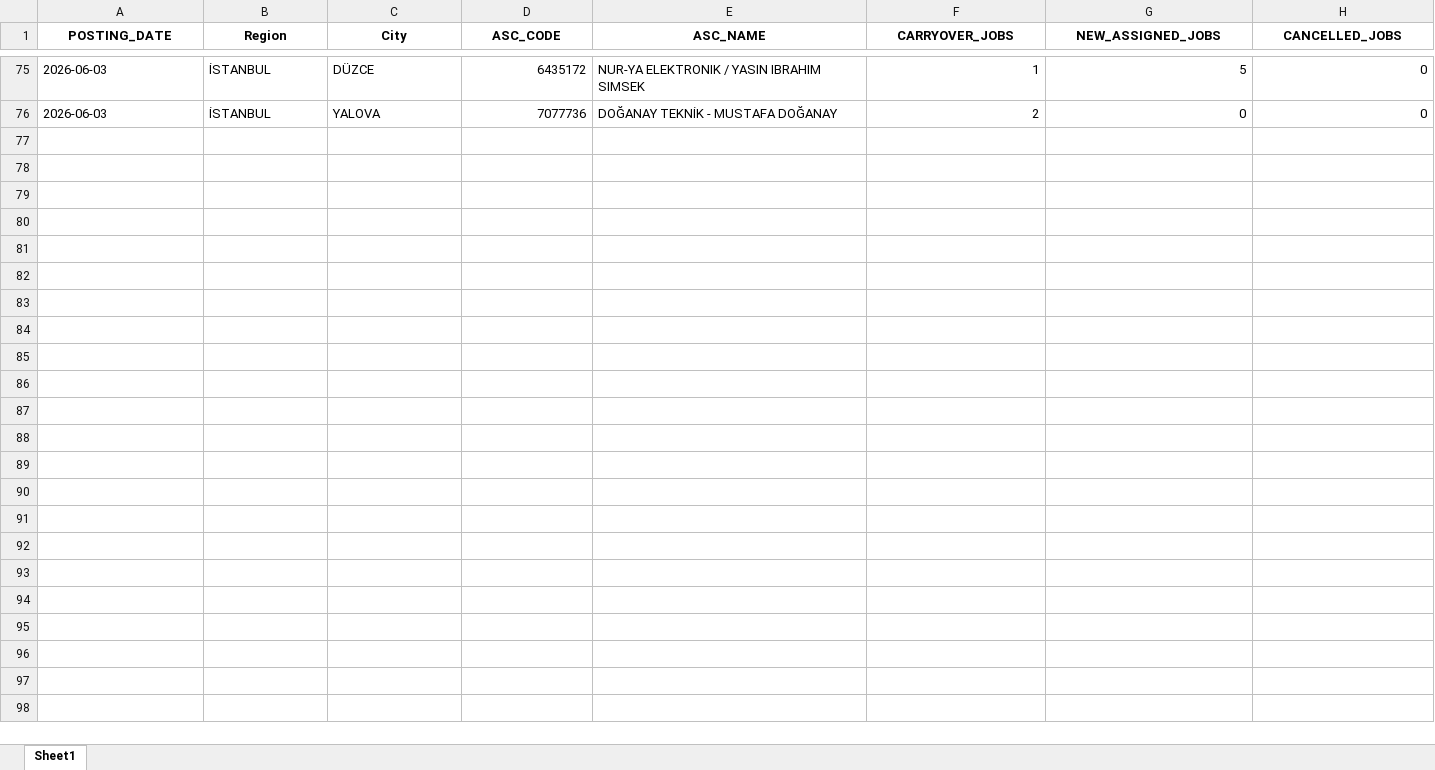
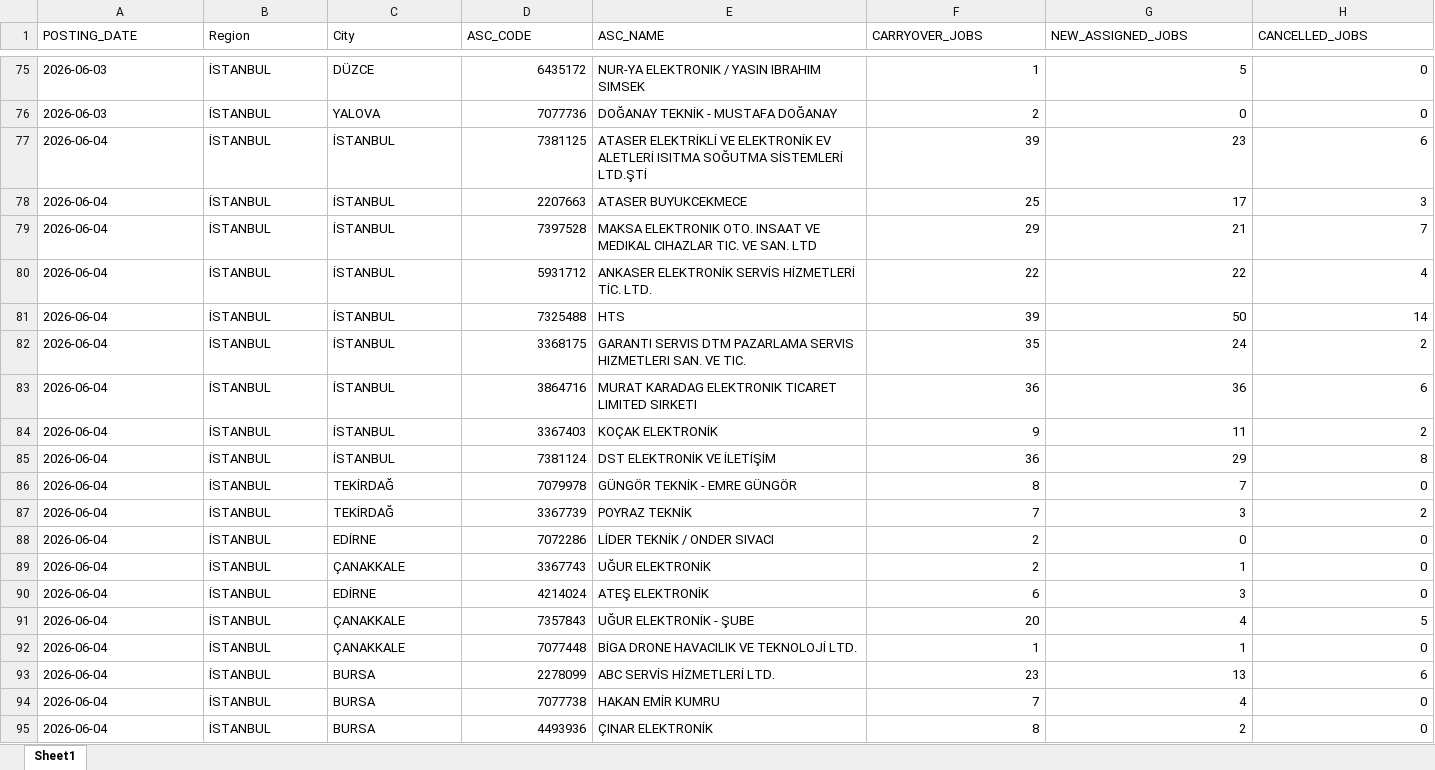
Before and after one commit to hakanakman34-creator/ac-prophet, an Excel workbook: Jobsdata.xlsx, sheet Sheet1, drawn as a sheet; only a part is shown, gaps mark what is left out; values as stored, in another font and other column widths than the file's, no borders; rows hold the shown columns only; the diff covers the shown part only; the diff names each change by its address in the sheet, - before the commit and + after, or states it on an @@ line.

```diff
--- a/Jobsdata.xlsx (sheet Sheet1)
+++ b/Jobsdata.xlsx (sheet Sheet1)
@@ A1:H1 bold: on → off, alignment: center → left @@
+row 77: 2026-06-04 | İSTANBUL | İSTANBUL | 7381125 | ATASER ELEKTRİKLİ VE ELEKTRONİK EV ALETLERİ ISITMA SOĞUTMA SİSTEMLERİ LTD.ŞTİ | 39 | 23 | 6
+row 78: 2026-06-04 | İSTANBUL | İSTANBUL | 2207663 | ATASER BUYUKCEKMECE | 25 | 17 | 3
+row 79: 2026-06-04 | İSTANBUL | İSTANBUL | 7397528 | MAKSA ELEKTRONIK OTO. INSAAT VE MEDIKAL CIHAZLAR TIC. VE SAN. LTD | 29 | 21 | 7
+row 80: 2026-06-04 | İSTANBUL | İSTANBUL | 5931712 | ANKASER ELEKTRONİK SERVİS HİZMETLERİ TİC. LTD. | 22 | 22 | 4
+row 81: 2026-06-04 | İSTANBUL | İSTANBUL | 7325488 | HTS | 39 | 50 | 14
+row 82: 2026-06-04 | İSTANBUL | İSTANBUL | 3368175 | GARANTI SERVIS DTM PAZARLAMA SERVIS HIZMETLERI SAN. VE TIC. | 35 | 24 | 2
+row 83: 2026-06-04 | İSTANBUL | İSTANBUL | 3864716 | MURAT KARADAG ELEKTRONIK TICARET LIMITED SIRKETI | 36 | 36 | 6
+row 84: 2026-06-04 | İSTANBUL | İSTANBUL | 3367403 | KOÇAK ELEKTRONİK | 9 | 11 | 2
+row 85: 2026-06-04 | İSTANBUL | İSTANBUL | 7381124 | DST ELEKTRONİK VE İLETİŞİM | 36 | 29 | 8
+row 86: 2026-06-04 | İSTANBUL | TEKİRDAĞ | 7079978 | GÜNGÖR TEKNİK - EMRE GÜNGÖR | 8 | 7 | 0
+row 87: 2026-06-04 | İSTANBUL | TEKİRDAĞ | 3367739 | POYRAZ TEKNİK | 7 | 3 | 2
+row 88: 2026-06-04 | İSTANBUL | EDİRNE | 7072286 | LİDER TEKNİK / ONDER SIVACI | 2 | 0 | 0
+row 89: 2026-06-04 | İSTANBUL | ÇANAKKALE | 3367743 | UĞUR ELEKTRONİK | 2 | 1 | 0
+row 90: 2026-06-04 | İSTANBUL | EDİRNE | 4214024 | ATEŞ ELEKTRONİK | 6 | 3 | 0
+row 91: 2026-06-04 | İSTANBUL | ÇANAKKALE | 7357843 | UĞUR ELEKTRONİK - ŞUBE | 20 | 4 | 5
+row 92: 2026-06-04 | İSTANBUL | ÇANAKKALE | 7077448 | BİGA DRONE HAVACILIK VE TEKNOLOJİ LTD. | 1 | 1 | 0
+row 93: 2026-06-04 | İSTANBUL | BURSA | 2278099 | ABC SERVİS HİZMETLERİ LTD. | 23 | 13 | 6
+row 94: 2026-06-04 | İSTANBUL | BURSA | 7077738 | HAKAN EMİR KUMRU | 7 | 4 | 0
+row 95: 2026-06-04 | İSTANBUL | BURSA | 4493936 | ÇINAR ELEKTRONİK | 8 | 2 | 0
```
Also changed, not shown: 81 added rows and cell formats elsewhere in this sheet, 2 other files.
